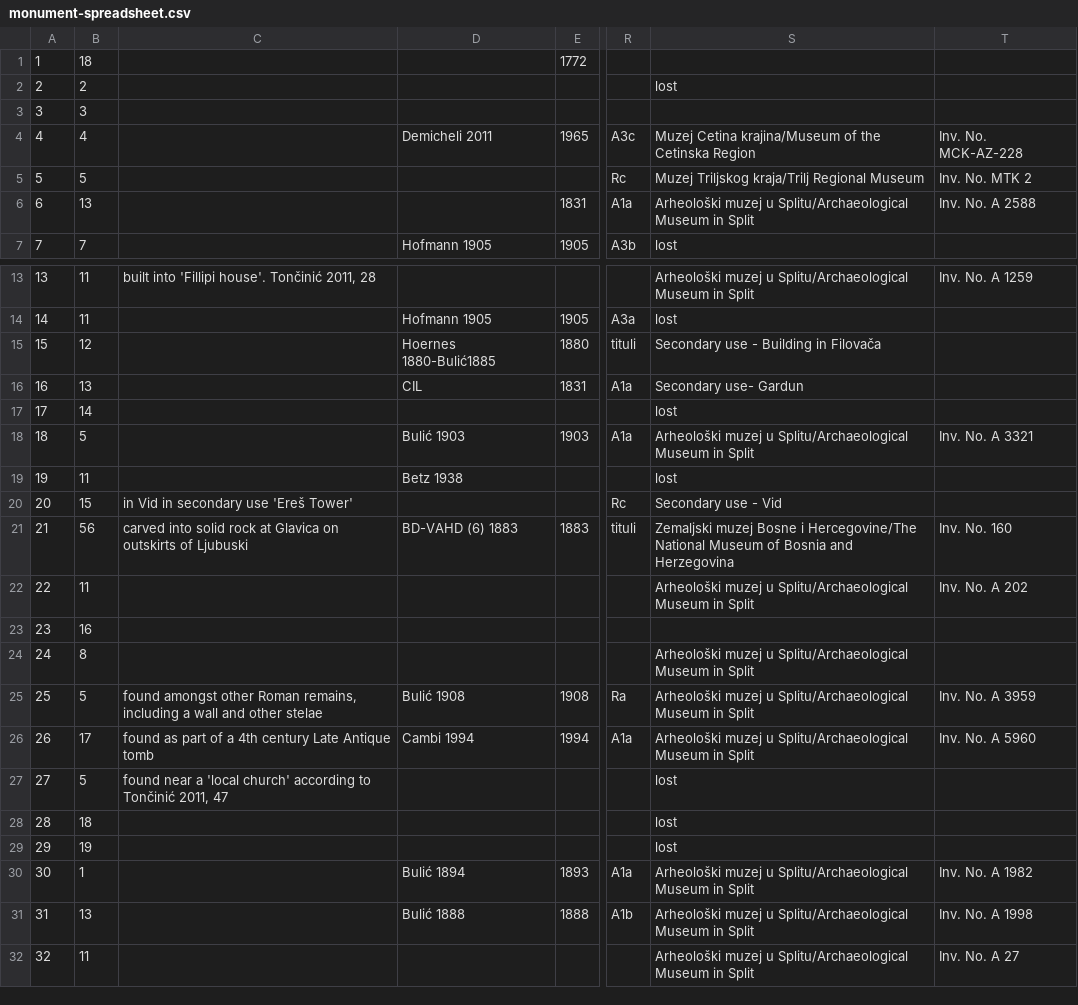
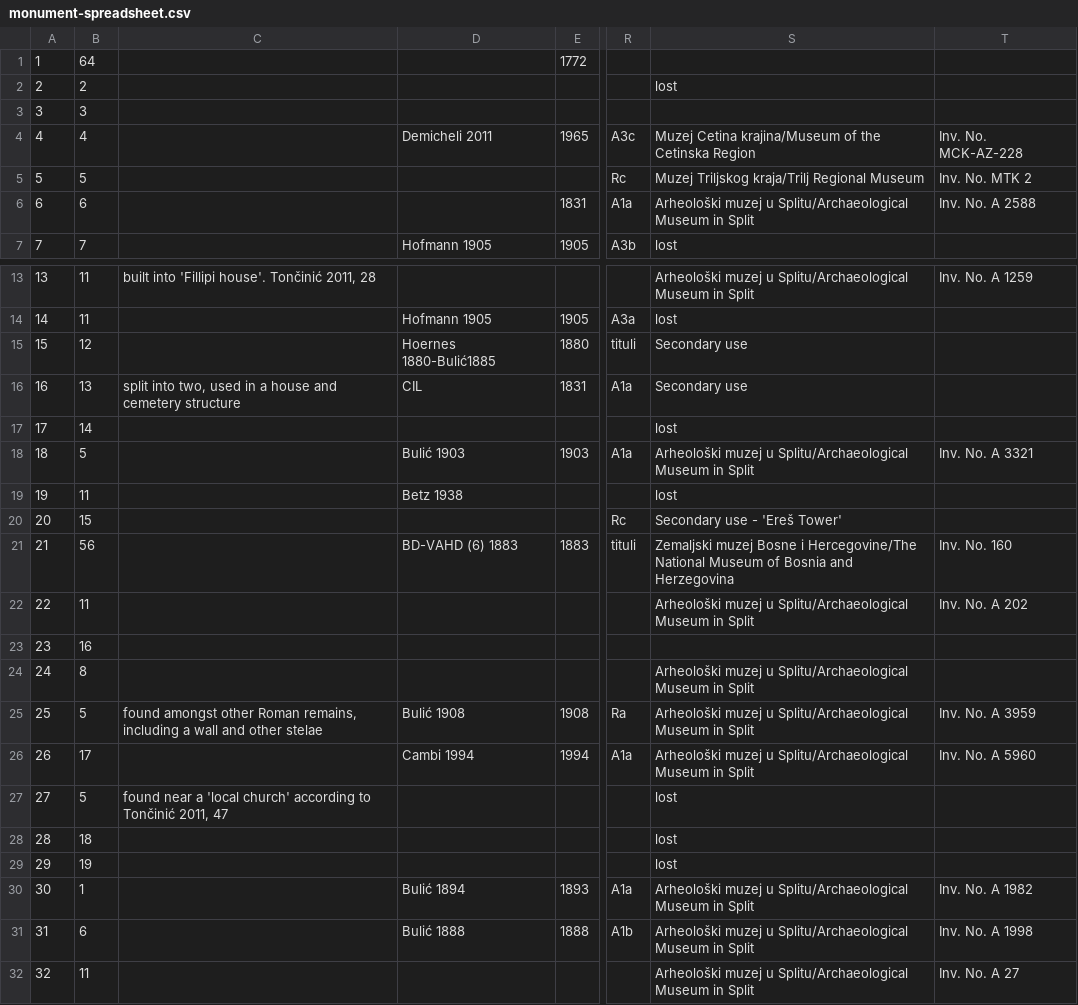
Before and after one commit to EwanSC/BromansCoopey, a CSV file: monument-spreadsheet.csv, drawn as a sheet; only a part is shown, gaps mark what is left out; the diff covers the shown part only; the diff names each change by its address in the sheet, - before the commit and + after, or states it on an @@ line.

```diff
--- a/monument-spreadsheet.csv
+++ b/monument-spreadsheet.csv
-B1: 18
+B1: 64
-B6: 13
+B6: 6
-S15: Secondary use - Building in Filovača
+S15: Secondary use
-C16: (empty)
+C16: split into two, used in a house and cemetery structure
-S16: Secondary use- Gardun
+S16: Secondary use
-C20: in Vid in secondary use 'Ereš Tower'
+C20: (empty)
-S20: Secondary use - Vid
+S20: Secondary use - 'Ereš Tower'
-C21: carved into solid rock at Glavica on outskirts of Ljubuski
+C21: (empty)
-C26: found as part of a 4th century Late Antique tomb
+C26: (empty)
-B31: 13
+B31: 6
```
Also changed, not shown: 21 edited cells elsewhere in this file, 2 other files.
